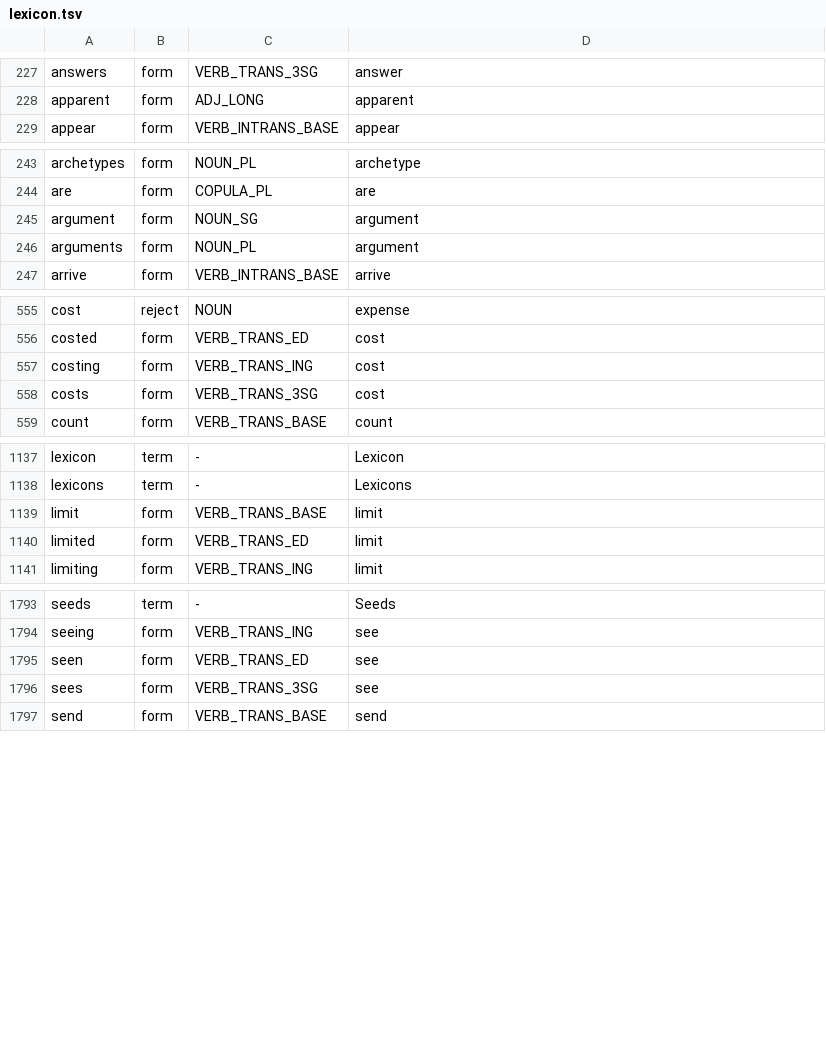
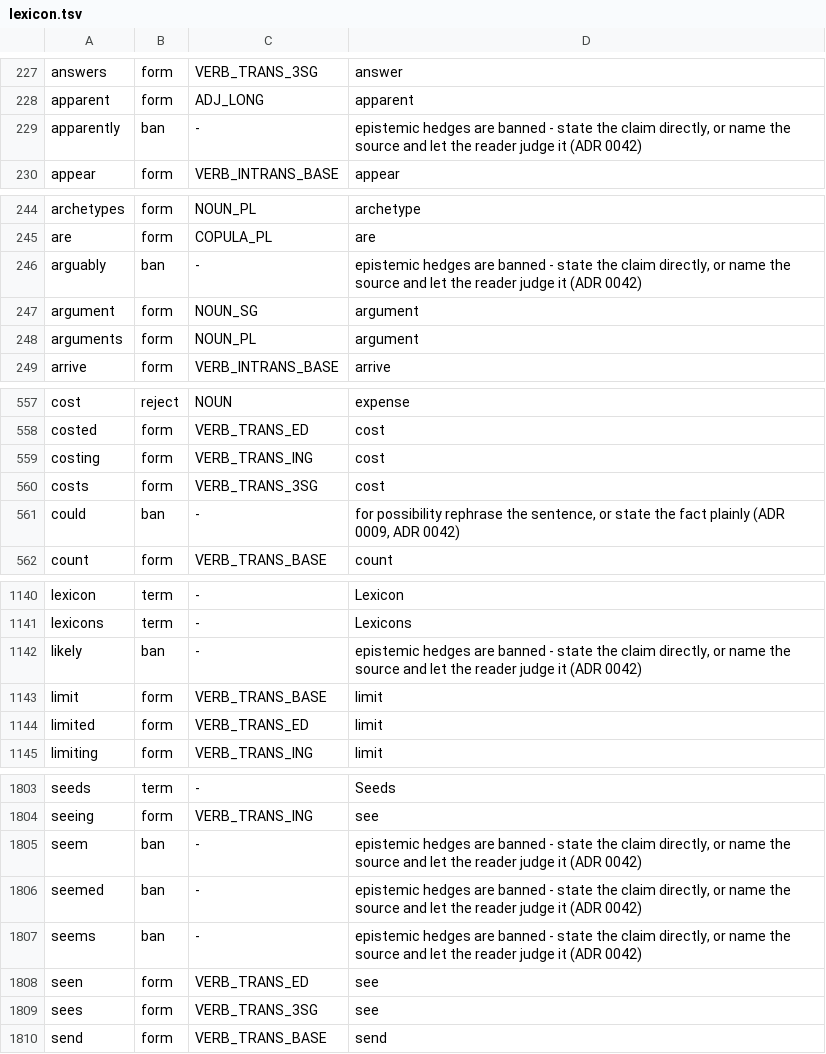
Before and after one commit to kantord/minglish, a TSV file: lexicon.tsv, drawn as a sheet; only a part is shown, gaps mark what is left out; the diff covers the shown part only; the diff names each change by its address in the sheet, - before the commit and + after, or states it on an @@ line.

Commit message:
ADR 0042: ban epistemic hedges (maybe, probably, likely, seem, might, could, ...)

```diff
--- a/lexicon.tsv
+++ b/lexicon.tsv
+row 229: apparently | ban | - | epistemic hedges are banned - state the claim directly, or name the source and let the reader judge it (ADR 0042)
+row 246: arguably | ban | - | epistemic hedges are banned - state the claim directly, or name the source and let the reader judge it (ADR 0042)
+row 561: could | ban | - | for possibility rephrase the sentence, or state the fact plainly (ADR 0009, ADR 0042)
+row 1142: likely | ban | - | epistemic hedges are banned - state the claim directly, or name the source and let the reader judge it (ADR 0042)
+row 1805: seem | ban | - | epistemic hedges are banned - state the claim directly, or name the source and let the reader judge it (ADR 0042)
+row 1806: seemed | ban | - | epistemic hedges are banned - state the claim directly, or name the source and let the reader judge it (ADR 0042)
+row 1807: seems | ban | - | epistemic hedges are banned - state the claim directly, or name the source and let the reader judge it (ADR 0042)
```
Also changed, not shown: 8 added rows elsewhere in this file, 4 other files.
